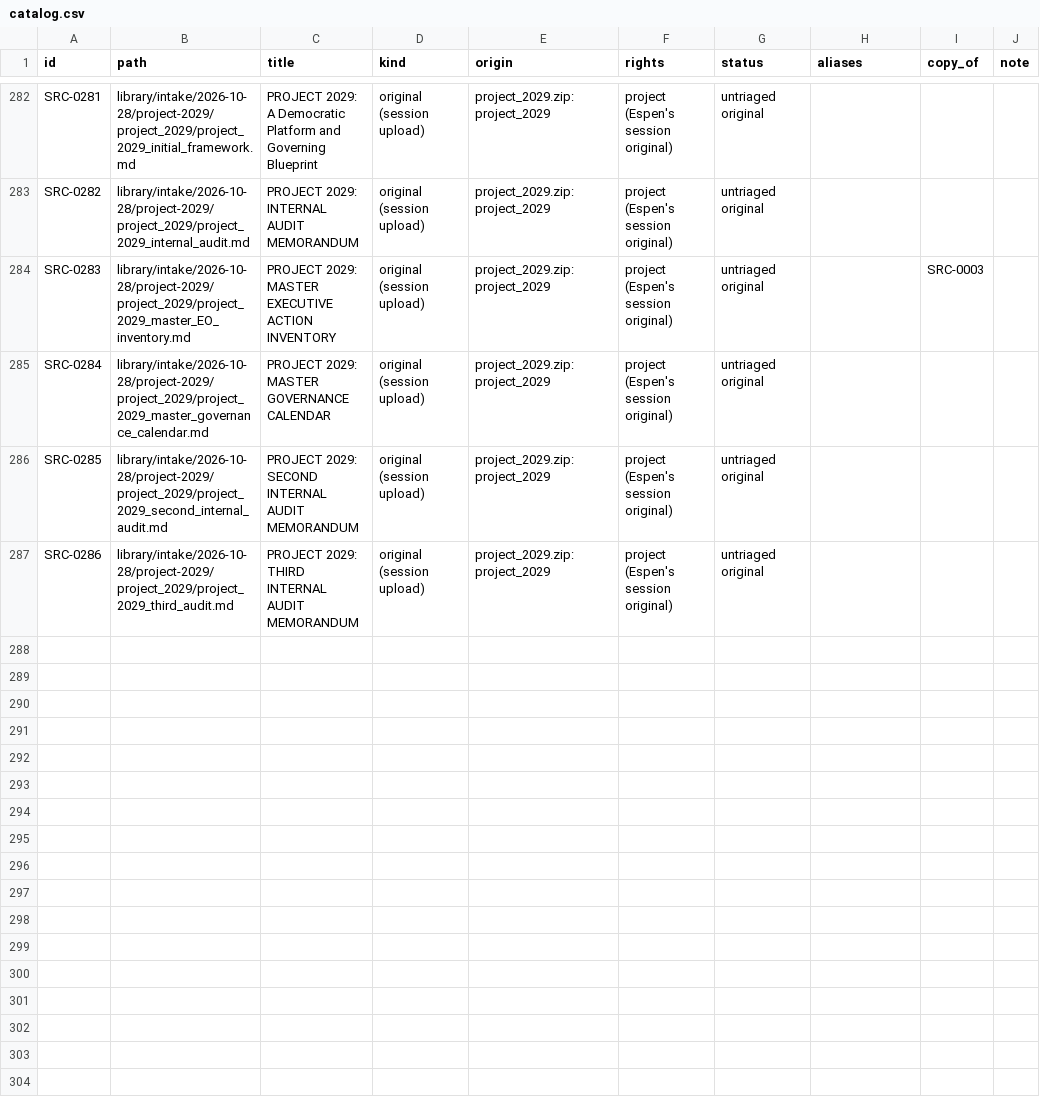
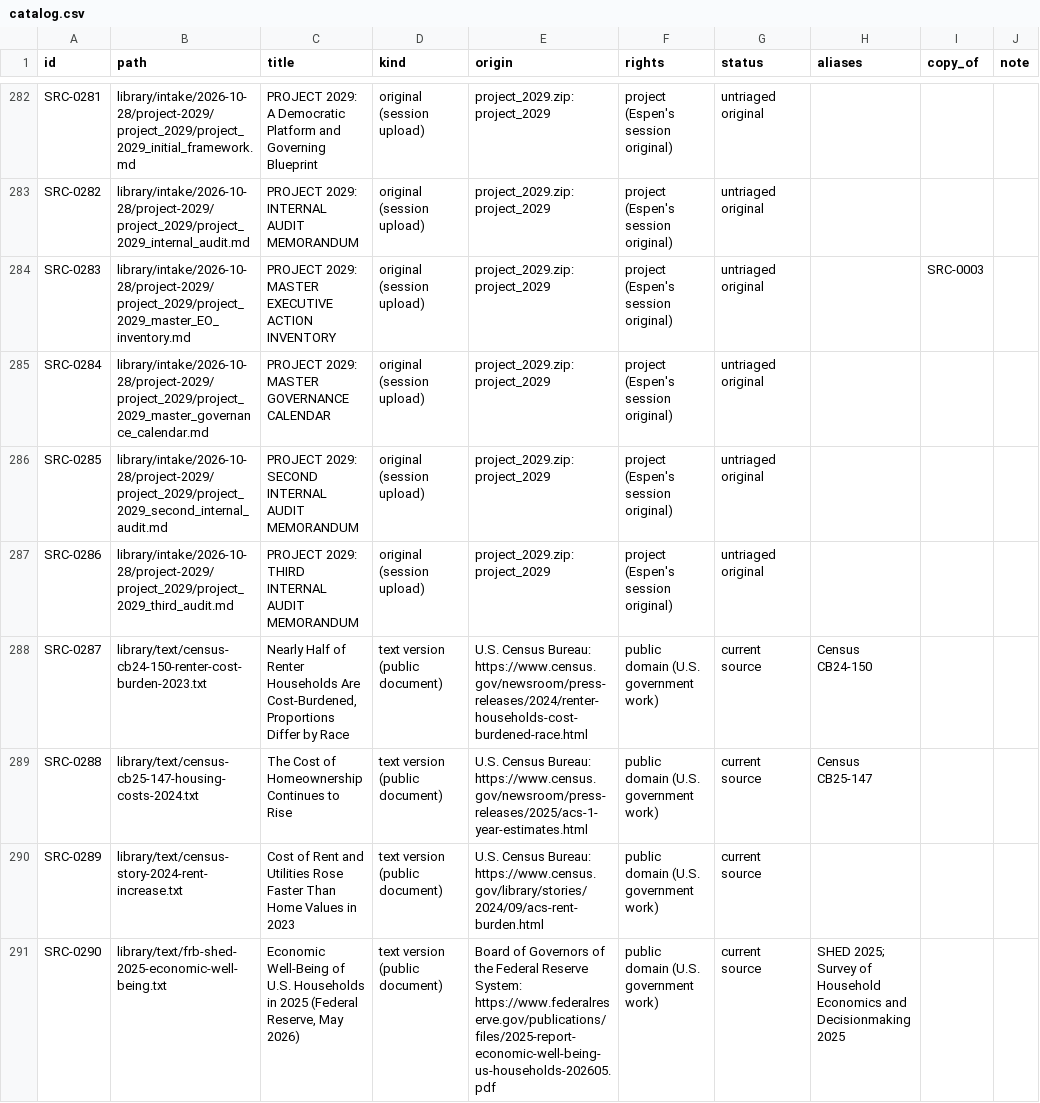
Before and after one commit to fm58cn6g4d-stack/project-2050, a CSV file: library/catalog.csv, drawn as a sheet; only a part is shown, gaps mark what is left out.

```diff
--- a/library/catalog.csv
+++ b/library/catalog.csv
@@ -287 +287,5 @@ SRC-0285,library/intake/2026-10-28/project-2029/project_2029/project_2029_second
 SRC-0286,library/intake/2026-10-28/project-2029/project_2029/project_2029_third_audit.md,PROJECT 2029: THIRD INTERNAL AUDIT MEMORANDUM,original (session upload),project_2029.zip: project_2029,project (Espen's session original),untriaged original,,,
+SRC-0287,library/text/census-cb24-150-renter-cost-burden-2023.txt,"Nearly Half of Renter Households Are Cost-Burdened, Proportions Differ by Race",text version (public document),U.S. Census Bureau: https://www.census.gov/newsroom/press-releases/2024/renter-households-cost-burdened-race.html,public domain (U.S. government work),current source,Census CB24-150,,
+SRC-0288,library/text/census-cb25-147-housing-costs-2024.txt,The Cost of Homeownership Continues to Rise,text version (public document),U.S. Census Bureau: https://www.census.gov/newsroom/press-releases/2025/acs-1-year-estimates.html,public domain (U.S. government work),current source,Census CB25-147,,
+SRC-0289,library/text/census-story-2024-rent-increase.txt,Cost of Rent and Utilities Rose Faster Than Home Values in 2023,text version (public document),U.S. Census Bureau: https://www.census.gov/library/stories/2024/09/acs-rent-burden.html,public domain (U.S. government work),current source,,,
+SRC-0290,library/text/frb-shed-2025-economic-well-being.txt,"Economic Well-Being of U.S. Households in 2025 (Federal Reserve, May 2026)",text version (public document),Board of Governors of the Federal Reserve System: https://www.federalreserve.gov/publications/files/2025-report-economic-well-being-us-households-202605.pdf,public domain (U.S. government work),current source,SHED 2025; Survey of Household Economics and Decisionmaking 2025,,
```
Also changed, not shown: library/catalog-facts.csv, 13 other files.
